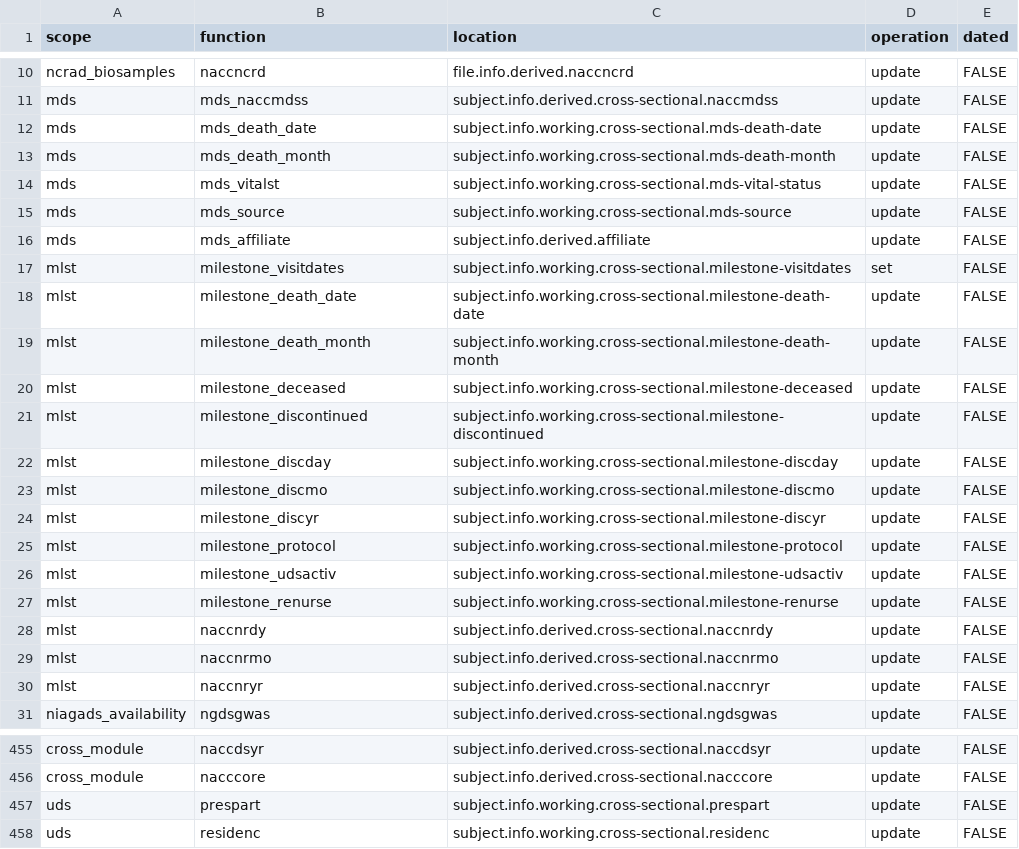
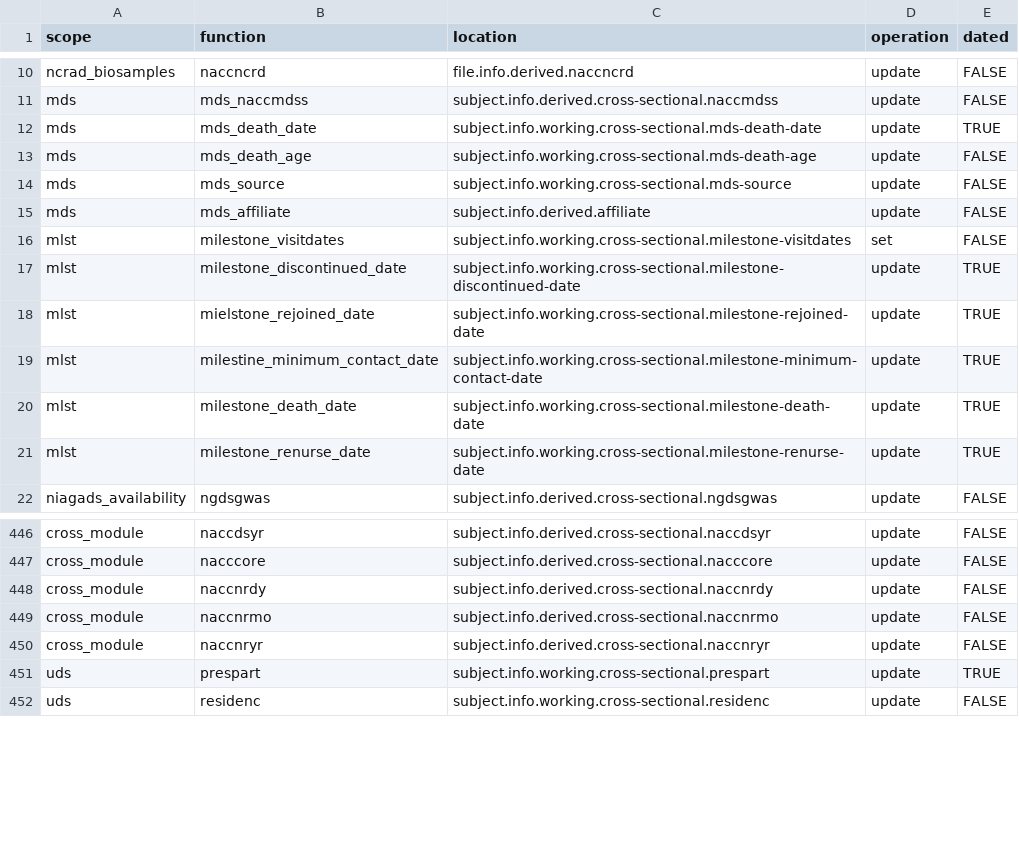
Before and after one commit to naccdata/nacc-attribute-deriver, a CSV file: nacc_attribute_deriver/config/curation_rules.csv, drawn as a sheet; only a part is shown, gaps mark what is left out; the diff covers the shown part only.

```diff
--- a/nacc_attribute_deriver/config/curation_rules.csv
+++ b/nacc_attribute_deriver/config/curation_rules.csv
@@ -11,5 +11,4 @@ ncrad_biosamples,naccncrd,file.info.derived.naccncrd,update,FALSE
 mds,mds_naccmdss,subject.info.derived.cross-sectional.naccmdss,update,FALSE
-mds,mds_death_date,subject.info.working.cross-sectional.mds-death-date,update,FALSE
-mds,mds_death_month,subject.info.working.cross-sectional.mds-death-month,update,FALSE
-mds,mds_vitalst,subject.info.working.cross-sectional.mds-vital-status,update,FALSE
+mds,mds_death_date,subject.info.working.cross-sectional.mds-death-date,update,TRUE
+mds,mds_death_age,subject.info.working.cross-sectional.mds-death-age,update,FALSE
 mds,mds_source,subject.info.working.cross-sectional.mds-source,update,FALSE
@@ -17,15 +16,7 @@ mds,mds_affiliate,subject.info.derived.affiliate,update,FALSE
 mlst,milestone_visitdates,subject.info.working.cross-sectional.milestone-visitdates,set,FALSE
-mlst,milestone_death_date,subject.info.working.cross-sectional.milestone-death-date,update,FALSE
-mlst,milestone_death_month,subject.info.working.cross-sectional.milestone-death-month,update,FALSE
-mlst,milestone_deceased,subject.info.working.cross-sectional.milestone-deceased,update,FALSE
-mlst,milestone_discontinued,subject.info.working.cross-sectional.milestone-discontinued,update,FALSE
-mlst,milestone_discday,subject.info.working.cross-sectional.milestone-discday,update,FALSE
-mlst,milestone_discmo,subject.info.working.cross-sectional.milestone-discmo,update,FALSE
-mlst,milestone_discyr,subject.info.working.cross-sectional.milestone-discyr,update,FALSE
-mlst,milestone_protocol,subject.info.working.cross-sectional.milestone-protocol,update,FALSE
-mlst,milestone_udsactiv,subject.info.working.cross-sectional.milestone-udsactiv,update,FALSE
-mlst,milestone_renurse,subject.info.working.cross-sectional.milestone-renurse,update,FALSE
-mlst,naccnrdy,subject.info.derived.cross-sectional.naccnrdy,update,FALSE
-mlst,naccnrmo,subject.info.derived.cross-sectional.naccnrmo,update,FALSE
-mlst,naccnryr,subject.info.derived.cross-sectional.naccnryr,update,FALSE
+mlst,milestone_discontinued_date,subject.info.working.cross-sectional.milestone-discontinued-date,update,TRUE
+mlst,mielstone_rejoined_date,subject.info.working.cross-sectional.milestone-rejoined-date,update,TRUE
+mlst,milestine_minimum_contact_date,subject.info.working.cross-sectional.milestone-minimum-contact-date,update,TRUE
+mlst,milestone_death_date,subject.info.working.cross-sectional.milestone-death-date,update,TRUE
+mlst,milestone_renurse_date,subject.info.working.cross-sectional.milestone-renurse-date,update,TRUE
 niagads_availability,ngdsgwas,subject.info.derived.cross-sectional.ngdsgwas,update,FALSE
@@ -456,3 +447,6 @@ cross_module,naccdsyr,subject.info.derived.cross-sectional.naccdsyr,update,FALSE
 cross_module,nacccore,subject.info.derived.cross-sectional.nacccore,update,FALSE
-uds,prespart,subject.info.working.cross-sectional.prespart,update,FALSE
+cross_module,naccnrdy,subject.info.derived.cross-sectional.naccnrdy,update,FALSE
+cross_module,naccnrmo,subject.info.derived.cross-sectional.naccnrmo,update,FALSE
+cross_module,naccnryr,subject.info.derived.cross-sectional.naccnryr,update,FALSE
+uds,prespart,subject.info.working.cross-sectional.prespart,update,TRUE
 uds,residenc,subject.info.working.cross-sectional.residenc,update,FALSE
```
Also changed, not shown: 1 edited cell elsewhere in this file, 13 other files.
